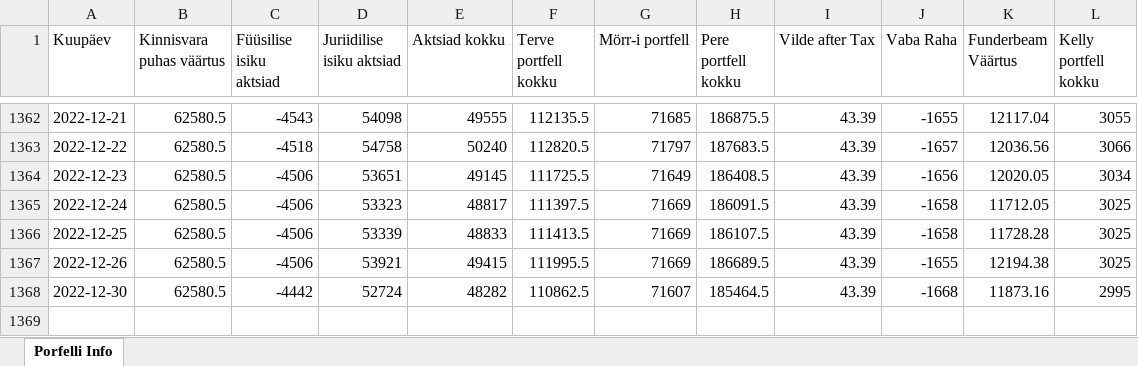
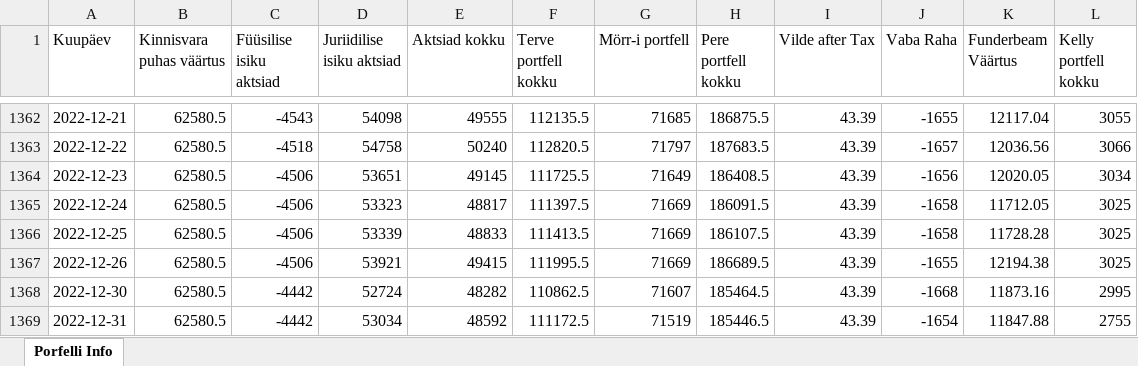
Before and after one commit to ValmeI/Portfolio_calculator, an Excel workbook: Portfell.xlsx, sheet Porfelli Info, drawn as a sheet; only a part is shown, gaps mark what is left out; values as stored, in another font and other column widths than the file's, no borders; the diff names each change by its address in the sheet, - before the commit and + after, or states it on an @@ line.

```diff
--- a/Portfell.xlsx (sheet Porfelli Info)
+++ b/Portfell.xlsx (sheet Porfelli Info)
+row 1369: 2022-12-31 | 62580.5 | -4442 | 53034 | 48592 | 111172.5 | 71519 | 185446.5 | 43.39 | -1654 | 11847.88 | 2755
```
Also changed, not shown: 5 other files.
